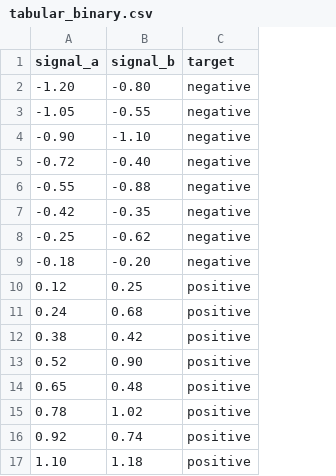
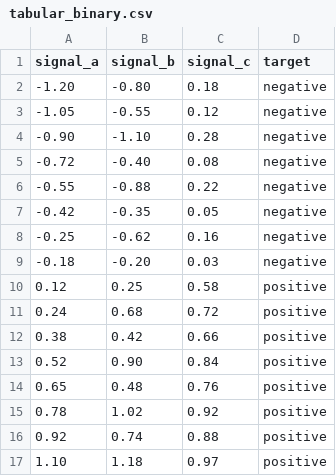
Before and after one commit to YeopSeung04/neural-blocks-lab, a CSV file: samples/tabular_binary.csv, drawn as a sheet; the diff names each change by its address in the sheet, - before the commit and + after, or states it on an @@ line.

Commit message:
Add dataset setup wizard and leakage-safe splits

```diff
--- a/samples/tabular_binary.csv
+++ b/samples/tabular_binary.csv
+column C (signal_c), rows 2-17: 0.18 | 0.12 | 0.28 | 0.08 | 0.22 | 0.05 | 0.16 | 0.03 | 0.58 | 0.72 | 0.66 | 0.84 | 0.76 | 0.92 | 0.88 | 0.97
```
Also changed, not shown: 11 other files.
